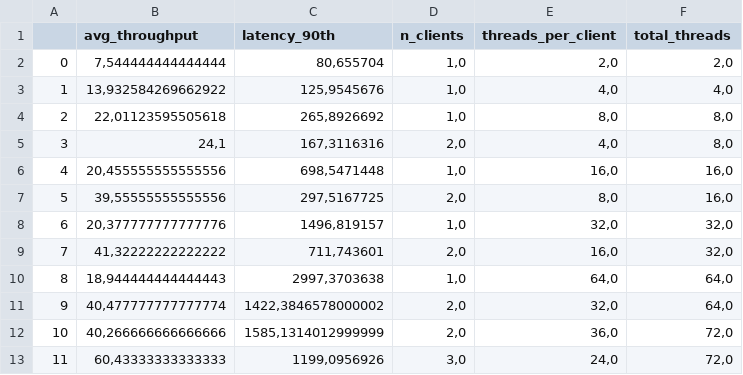
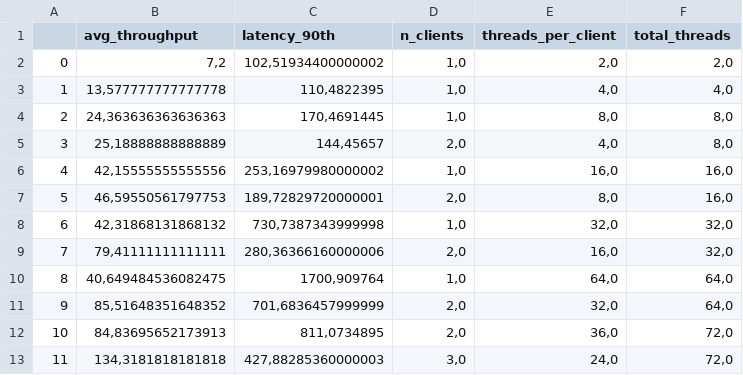
Before and after one commit to tonussi/hermes-bkp, a CSV file: csvs/summary/logs/parsed/e3/128-w/lat_vs_vaz.csv, drawn as a sheet.

Commit message:
Add

```diff
--- a/csvs/summary/logs/parsed/e3/128-w/lat_vs_vaz.csv
+++ b/csvs/summary/logs/parsed/e3/128-w/lat_vs_vaz.csv
@@ -1,13 +1,13 @@
 ;avg_throughput;latency_90th;n_clients;threads_per_client;total_threads
-0;7,544444444444444;80,655704;1,0;2,0;2,0
-1;13,932584269662922;125,9545676;1,0;4,0;4,0
-2;22,01123595505618;265,8926692;1,0;8,0;8,0
-3;24,1;167,3116316;2,0;4,0;8,0
-4;20,455555555555556;698,5471448;1,0;16,0;16,0
-5;39,55555555555556;297,5167725;2,0;8,0;16,0
-6;20,377777777777776;1496,819157;1,0;32,0;32,0
-7;41,32222222222222;711,743601;2,0;16,0;32,0
-8;18,944444444444443;2997,3703638;1,0;64,0;64,0
-9;40,477777777777774;1422,3846578000002;2,0;32,0;64,0
-10;40,266666666666666;1585,1314012999999;2,0;36,0;72,0
-11;60,43333333333333;1199,0956926;3,0;24,0;72,0
+0;7,2;102,51934400000002;1,0;2,0;2,0
+1;13,577777777777778;110,4822395;1,0;4,0;4,0
+2;24,363636363636363;170,4691445;1,0;8,0;8,0
+3;25,18888888888889;144,45657;2,0;4,0;8,0
+4;42,15555555555556;253,16979980000002;1,0;16,0;16,0
+5;46,59550561797753;189,72829720000001;2,0;8,0;16,0
+6;42,31868131868132;730,7387343999998;1,0;32,0;32,0
+7;79,41111111111111;280,36366160000006;2,0;16,0;32,0
+8;40,649484536082475;1700,909764;1,0;64,0;64,0
+9;85,51648351648352;701,6836457999999;2,0;32,0;64,0
+10;84,83695652173913;811,0734895;2,0;36,0;72,0
+11;134,3181818181818;427,88285360000003;3,0;24,0;72,0
```
